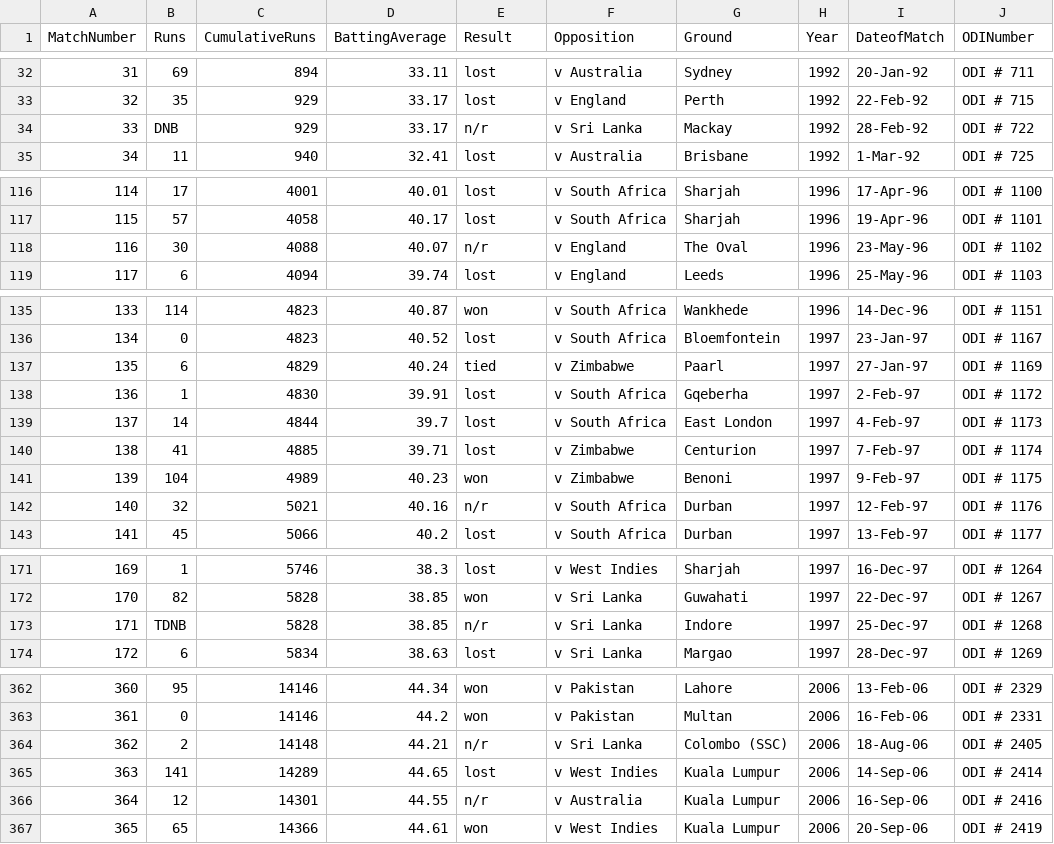
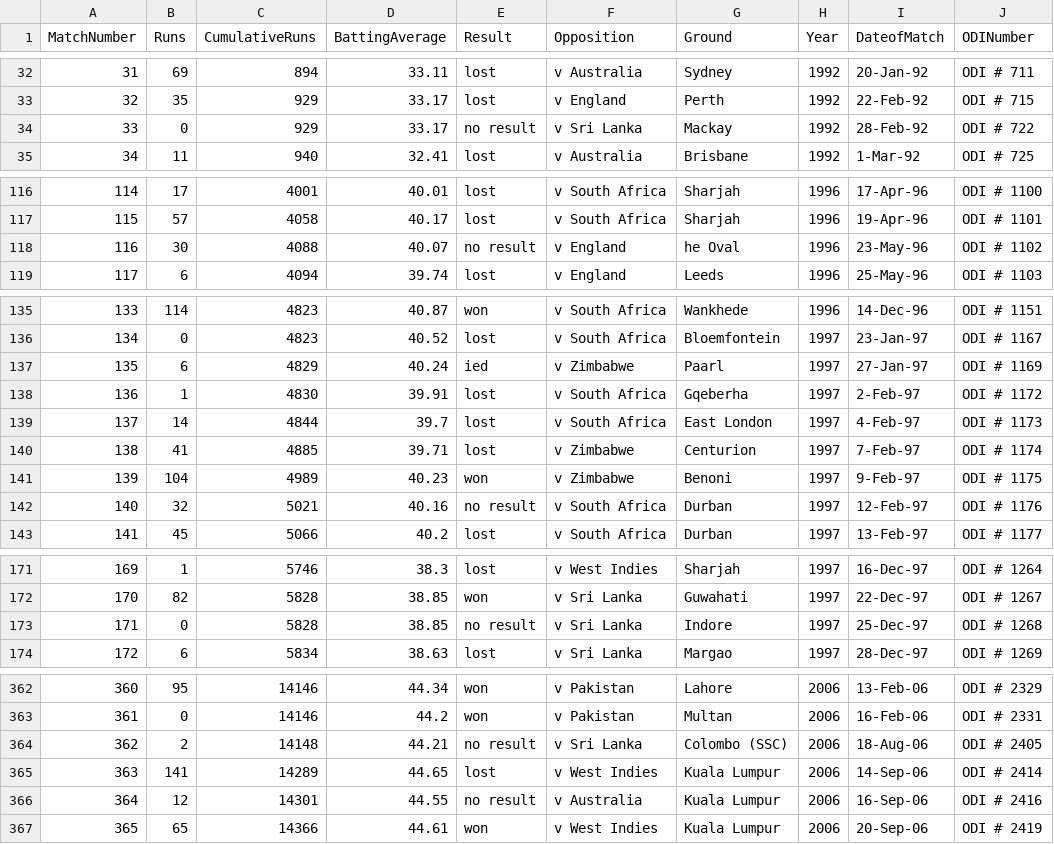
Before and after one commit to arnabsaha16/sachinvskohli, a CSV file: Sachin_ODI.csv, drawn as a sheet; only a part is shown, gaps mark what is left out; the diff covers the shown part only.

```diff
--- a/Sachin_ODI.csv
+++ b/Sachin_ODI.csv
@@ -33,3 +33,3 @@ MatchNumber,Runs,CumulativeRuns,BattingAverage,Result,Opposition,Ground,Year,Dat
 32,35,929,33.17,lost,v England,Perth,1992,22-Feb-92,ODI # 715
-33,DNB,929,33.17,n/r,v Sri Lanka,Mackay,1992,28-Feb-92,ODI # 722
+33,0,929,33.17,no result,v Sri Lanka,Mackay,1992,28-Feb-92,ODI # 722
 34,11,940,32.41,lost,v Australia,Brisbane,1992,1-Mar-92,ODI # 725
@@ -117,3 +117,3 @@ MatchNumber,Runs,CumulativeRuns,BattingAverage,Result,Opposition,Ground,Year,Dat
 115,57,4058,40.17,lost,v South Africa,Sharjah,1996,19-Apr-96,ODI # 1101
-116,30,4088,40.07,n/r,v England,The Oval,1996,23-May-96,ODI # 1102
+116,30,4088,40.07,no result,v England,he Oval,1996,23-May-96,ODI # 1102
 117,6,4094,39.74,lost,v England,Leeds,1996,25-May-96,ODI # 1103
@@ -136,3 +136,3 @@ MatchNumber,Runs,CumulativeRuns,BattingAverage,Result,Opposition,Ground,Year,Dat
 134,0,4823,40.52,lost,v South Africa,Bloemfontein,1997,23-Jan-97,ODI # 1167
-135,6,4829,40.24,tied,v Zimbabwe,Paarl,1997,27-Jan-97,ODI # 1169
+135,6,4829,40.24,ied,v Zimbabwe,Paarl,1997,27-Jan-97,ODI # 1169
 136,1,4830,39.91,lost,v South Africa,Gqeberha,1997,2-Feb-97,ODI # 1172
@@ -141,3 +141,3 @@ MatchNumber,Runs,CumulativeRuns,BattingAverage,Result,Opposition,Ground,Year,Dat
 139,104,4989,40.23,won,v Zimbabwe,Benoni,1997,9-Feb-97,ODI # 1175
-140,32,5021,40.16,n/r,v South Africa,Durban,1997,12-Feb-97,ODI # 1176
+140,32,5021,40.16,no result,v South Africa,Durban,1997,12-Feb-97,ODI # 1176
 141,45,5066,40.2,lost,v South Africa,Durban,1997,13-Feb-97,ODI # 1177
@@ -172,3 +172,3 @@ MatchNumber,Runs,CumulativeRuns,BattingAverage,Result,Opposition,Ground,Year,Dat
 170,82,5828,38.85,won,v Sri Lanka,Guwahati,1997,22-Dec-97,ODI # 1267
-171,TDNB,5828,38.85,n/r,v Sri Lanka,Indore,1997,25-Dec-97,ODI # 1268
+171,0,5828,38.85,no result,v Sri Lanka,Indore,1997,25-Dec-97,ODI # 1268
 172,6,5834,38.63,lost,v Sri Lanka,Margao,1997,28-Dec-97,ODI # 1269
@@ -363,5 +363,5 @@ MatchNumber,Runs,CumulativeRuns,BattingAverage,Result,Opposition,Ground,Year,Dat
 361,0,14146,44.2,won,v Pakistan,Multan,2006,16-Feb-06,ODI # 2331
-362,2,14148,44.21,n/r,v Sri Lanka,Colombo (SSC),2006,18-Aug-06,ODI # 2405
+362,2,14148,44.21,no result,v Sri Lanka,Colombo (SSC),2006,18-Aug-06,ODI # 2405
 363,141,14289,44.65,lost,v West Indies,Kuala Lumpur,2006,14-Sep-06,ODI # 2414
-364,12,14301,44.55,n/r,v Australia,Kuala Lumpur,2006,16-Sep-06,ODI # 2416
+364,12,14301,44.55,no result,v Australia,Kuala Lumpur,2006,16-Sep-06,ODI # 2416
 365,65,14366,44.61,won,v West Indies,Kuala Lumpur,2006,20-Sep-06,ODI # 2419
```
Also changed, not shown: 49 edited cells elsewhere in this file.
